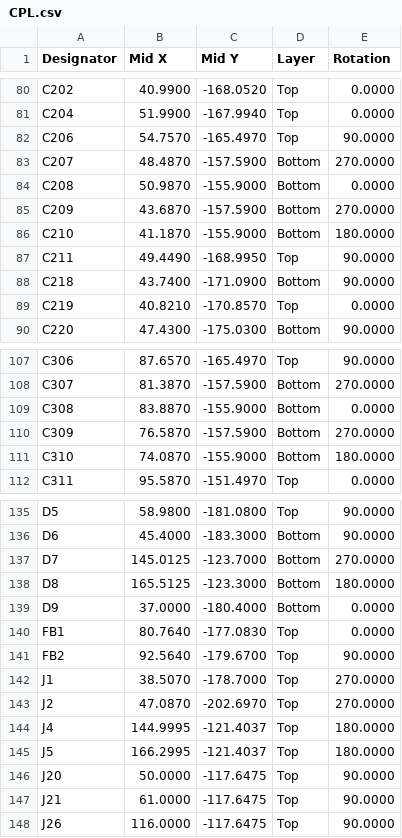
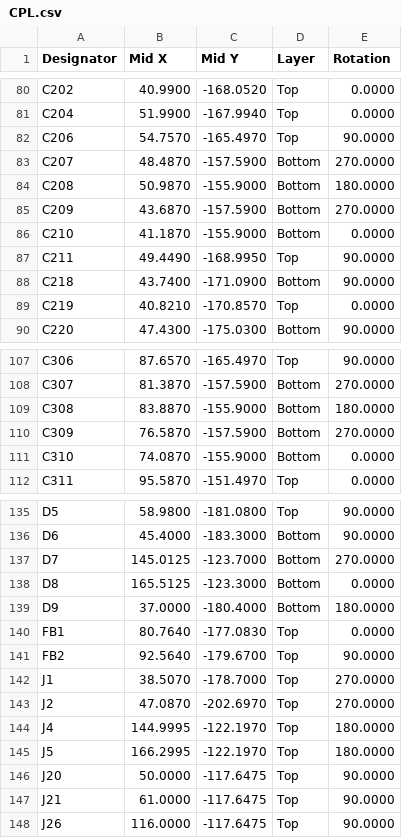
Before and after one commit to Hive-RSI-Lab/hifi-receiver, a CSV file: boards/core/fab/CPL.csv, drawn as a sheet; only a part is shown, gaps mark what is left out.

```diff
--- a/boards/core/fab/CPL.csv
+++ b/boards/core/fab/CPL.csv
@@ -83,5 +83,5 @@ C206,54.7570,-165.4970,Top,90.0000
 C207,48.4870,-157.5900,Bottom,270.0000
-C208,50.9870,-155.9000,Bottom,0.0000
+C208,50.9870,-155.9000,Bottom,180.0000
 C209,43.6870,-157.5900,Bottom,270.0000
-C210,41.1870,-155.9000,Bottom,180.0000
+C210,41.1870,-155.9000,Bottom,0.0000
 C211,49.4490,-168.9950,Top,90.0000
@@ -108,5 +108,5 @@ C306,87.6570,-165.4970,Top,90.0000
 C307,81.3870,-157.5900,Bottom,270.0000
-C308,83.8870,-155.9000,Bottom,0.0000
+C308,83.8870,-155.9000,Bottom,180.0000
 C309,76.5870,-157.5900,Bottom,270.0000
-C310,74.0870,-155.9000,Bottom,180.0000
+C310,74.0870,-155.9000,Bottom,0.0000
 C311,95.5870,-151.4970,Top,0.0000
@@ -137,4 +137,4 @@ D6,45.4000,-183.3000,Bottom,90.0000
 D7,145.0125,-123.7000,Bottom,270.0000
-D8,165.5125,-123.3000,Bottom,180.0000
-D9,37.0000,-180.4000,Bottom,0.0000
+D8,165.5125,-123.3000,Bottom,0.0000
+D9,37.0000,-180.4000,Bottom,180.0000
 FB1,80.7640,-177.0830,Top,0.0000
@@ -143,4 +143,4 @@ J1,38.5070,-178.7000,Top,270.0000
 J2,47.0870,-202.6970,Top,270.0000
-J4,144.9995,-121.4037,Top,180.0000
-J5,166.2995,-121.4037,Top,180.0000
+J4,144.9995,-122.1970,Top,180.0000
+J5,166.2995,-122.1970,Top,180.0000
 J20,50.0000,-117.6475,Top,90.0000
```
Also changed, not shown: boards/core/fab/ultra/CPL.csv, 5 other files.
